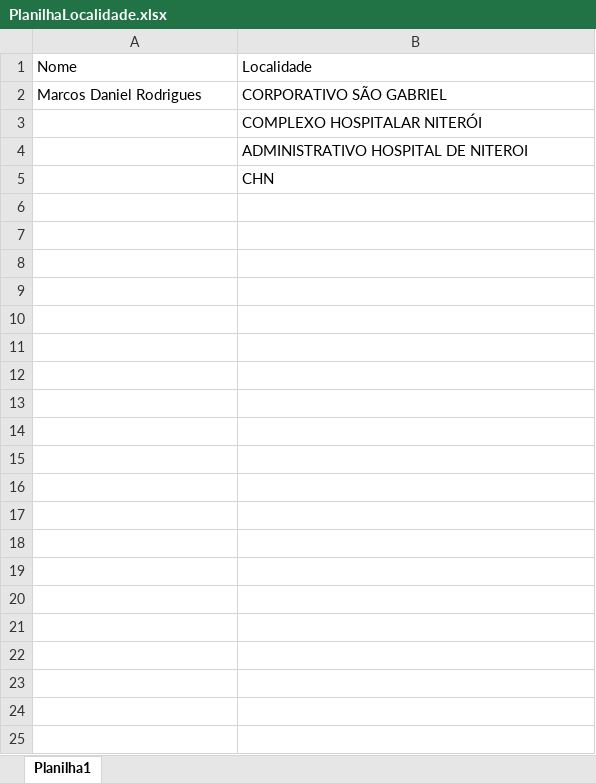
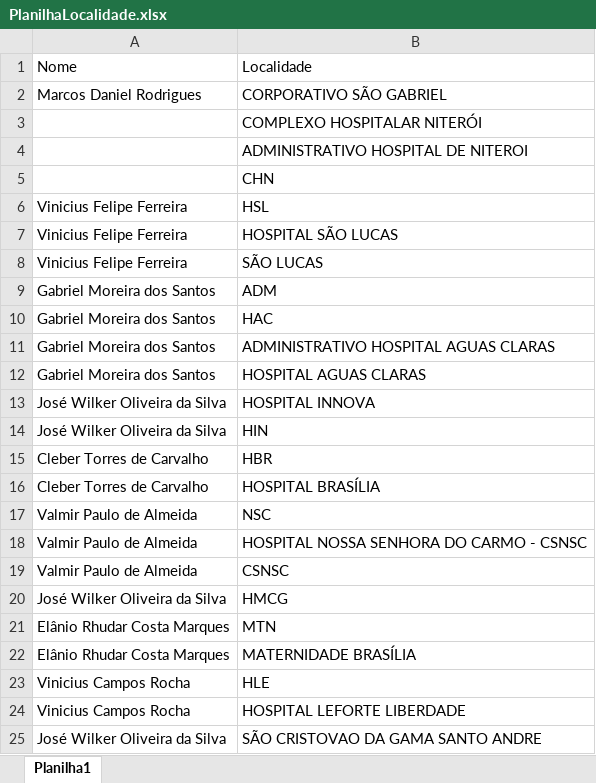
Before and after one commit to GuiSouzaa/BuscarNomePorLocalidade, an Excel workbook: Planilha/PlanilhaLocalidade.xlsx, sheet Planilha1, drawn as a sheet; values as stored, in another font and other column widths than the file's, no borders; the diff names each change by its address in the sheet, - before the commit and + after, or states it on an @@ line.

Commit message:
feat: Novos dados na planilha

```diff
--- a/Planilha/PlanilhaLocalidade.xlsx (sheet Planilha1)
+++ b/Planilha/PlanilhaLocalidade.xlsx (sheet Planilha1)
+row 6: Vinicius Felipe Ferreira | HSL
+row 7: Vinicius Felipe Ferreira | HOSPITAL SÃO LUCAS
+row 8: Vinicius Felipe Ferreira | SÃO LUCAS
+row 9: Gabriel Moreira dos Santos | ADM
+row 10: Gabriel Moreira dos Santos | HAC
+row 11: Gabriel Moreira dos Santos | ADMINISTRATIVO HOSPITAL AGUAS CLARAS
+row 12: Gabriel Moreira dos Santos | HOSPITAL AGUAS CLARAS
+row 13: José Wilker Oliveira da Silva | HOSPITAL INNOVA
+row 14: José Wilker Oliveira da Silva | HIN
+row 15: Cleber Torres de Carvalho | HBR
+row 16: Cleber Torres de Carvalho | HOSPITAL BRASÍLIA
+row 17: Valmir Paulo de Almeida | NSC
+row 18: Valmir Paulo de Almeida | HOSPITAL NOSSA SENHORA DO CARMO - CSNSC
+row 19: Valmir Paulo de Almeida | CSNSC
+row 20: José Wilker Oliveira da Silva | HMCG
+row 21: Elânio Rhudar Costa Marques | MTN
+row 22: Elânio Rhudar Costa Marques | MATERNIDADE BRASÍLIA
+row 23: Vinicius Campos Rocha | HLE
+row 24: Vinicius Campos Rocha | HOSPITAL LEFORTE LIBERDADE
+row 25: José Wilker Oliveira da Silva | SÃO CRISTOVAO DA GAMA SANTO ANDRE
```
